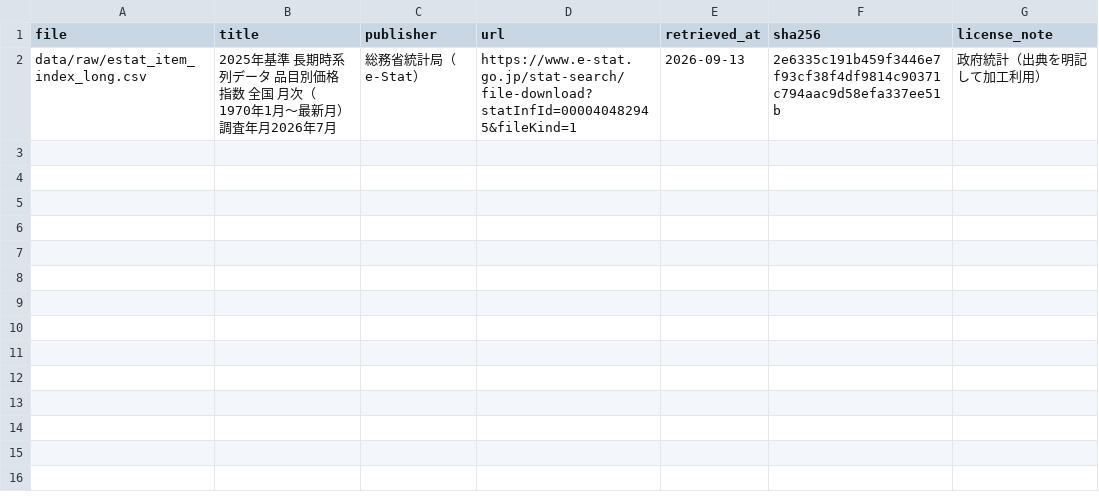
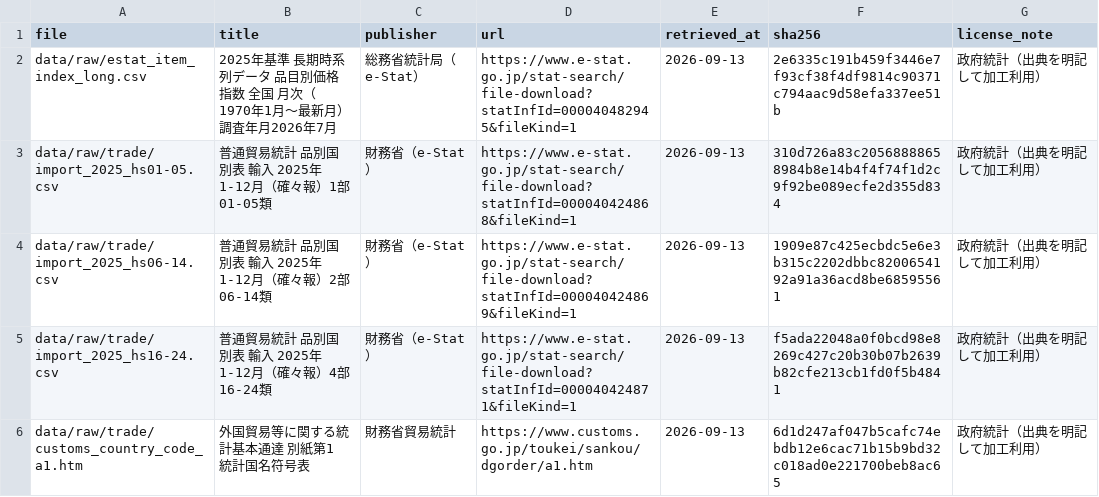
Before and after one commit to kenisehu/food-price-viz, a CSV file: data/SOURCES.csv, drawn as a sheet; the diff names each change by its address in the sheet, - before the commit and + after, or states it on an @@ line.

```diff
--- a/data/SOURCES.csv
+++ b/data/SOURCES.csv
+row 3: data/raw/trade/import_2025_hs01-05.csv | 普通貿易統計 品別国別表 輸入 2025年1-12月（確々報）1部 01-05類 | 財務省（e-Stat） | https://www.e-stat.go.jp/stat-search/file-download?statInfId=000040424868&fileKind=1 | 2026-09-13 | 310d726a83c20568888658984b8e14b4f4f74f1d2c9f92be089ecfe2d355d834 | 政府統計（出典を明記して加工利用）
+row 4: data/raw/trade/import_2025_hs06-14.csv | 普通貿易統計 品別国別表 輸入 2025年1-12月（確々報）2部 06-14類 | 財務省（e-Stat） | https://www.e-stat.go.jp/stat-search/file-download?statInfId=000040424869&fileKind=1 | 2026-09-13 | 1909e87c425ecbdc5e6e3b315c2202dbbc8200654192a91a36acd8be68595561 | 政府統計（出典を明記して加工利用）
+row 5: data/raw/trade/import_2025_hs16-24.csv | 普通貿易統計 品別国別表 輸入 2025年1-12月（確々報）4部 16-24類 | 財務省（e-Stat） | https://www.e-stat.go.jp/stat-search/file-download?statInfId=000040424871&fileKind=1 | 2026-09-13 | f5ada22048a0f0bcd98e8269c427c20b30b07b2639b82cfe213cb1fd0f5b4841 | 政府統計（出典を明記して加工利用）
+row 6: data/raw/trade/customs_country_code_a1.htm | 外国貿易等に関する統計基本通達 別紙第1 統計国名符号表 | 財務省貿易統計 | https://www.customs.go.jp/toukei/sankou/dgorder/a1.htm | 2026-09-13 | 6d1d247af047b5cafc74ebdb12e6cac71b15b9bd32c018ad0e221700beb8ac65 | 政府統計（出典を明記して加工利用）
```
Also changed, not shown: 10 other files.
